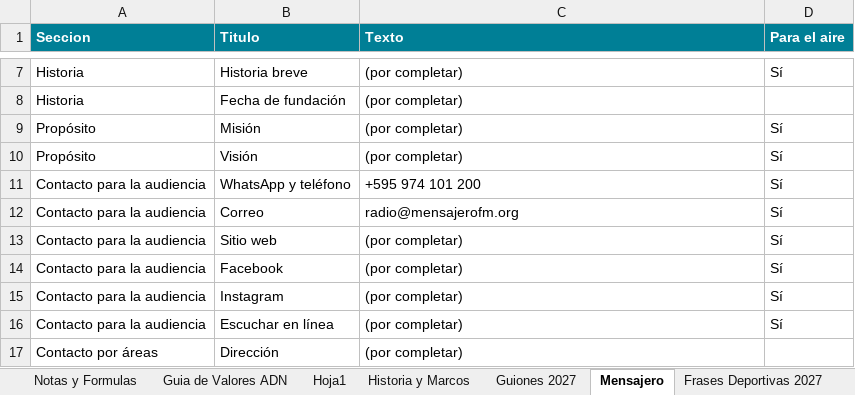
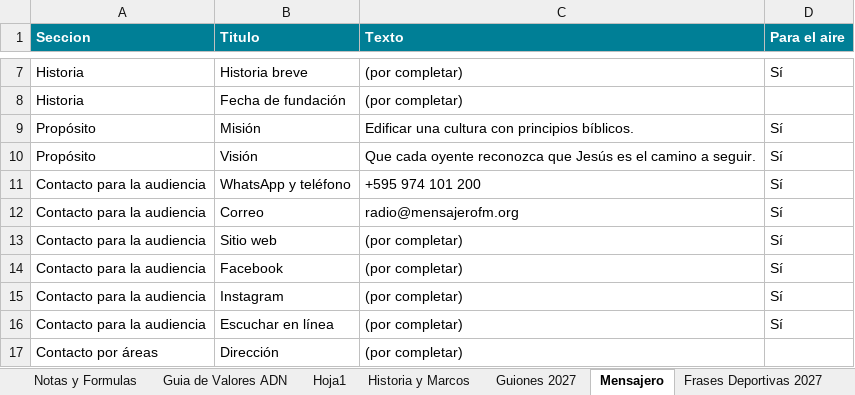
Before and after one commit to richarhrojas-ai/Sunset-app, an Excel workbook: mensajero/content/planillas/Mensajero_TemasMacro_2027.xlsx, sheet Mensajero, drawn as a sheet; only a part is shown, gaps mark what is left out; values as stored, in another font and other column widths than the file's, no borders; the diff names each change by its address in the sheet, - before the commit and + after, or states it on an @@ line.

```diff
--- a/mensajero/content/planillas/Mensajero_TemasMacro_2027.xlsx (sheet Mensajero)
+++ b/mensajero/content/planillas/Mensajero_TemasMacro_2027.xlsx (sheet Mensajero)
-C9 (Texto): (por completar)
+C9 (Texto): Edificar una cultura con principios bíblicos.
-C10 (Texto): (por completar)
+C10 (Texto): Que cada oyente reconozca que Jesús es el camino a seguir.
```
Also changed, not shown: 2 other files.
